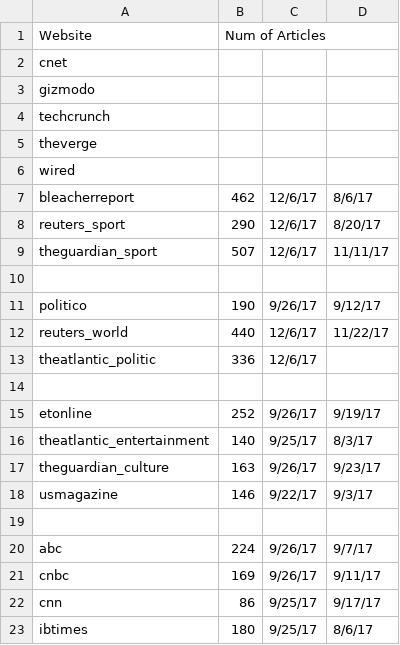
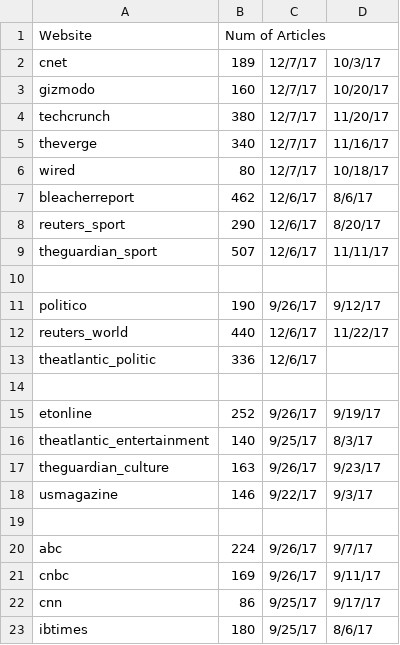
Before and after one commit to namho102/text-master, a CSV file: crawler/article_figures.csv, drawn as a sheet.

Commit message:
Update dataset

```diff
--- a/crawler/article_figures.csv
+++ b/crawler/article_figures.csv
@@ -1,7 +1,7 @@
 Website,Num of Articles,,
-cnet,,,
-gizmodo,,,
-techcrunch,,,
-theverge,,,
-wired,,,
+cnet,189,12/7/17,10/3/17
+gizmodo,160,12/7/17,10/20/17
+techcrunch,380,12/7/17,11/20/17
+theverge,340,12/7/17,11/16/17
+wired,80,12/7/17,10/18/17
 bleacherreport,462,12/6/17,8/6/17
```
Also changed, not shown: 11 other files.
